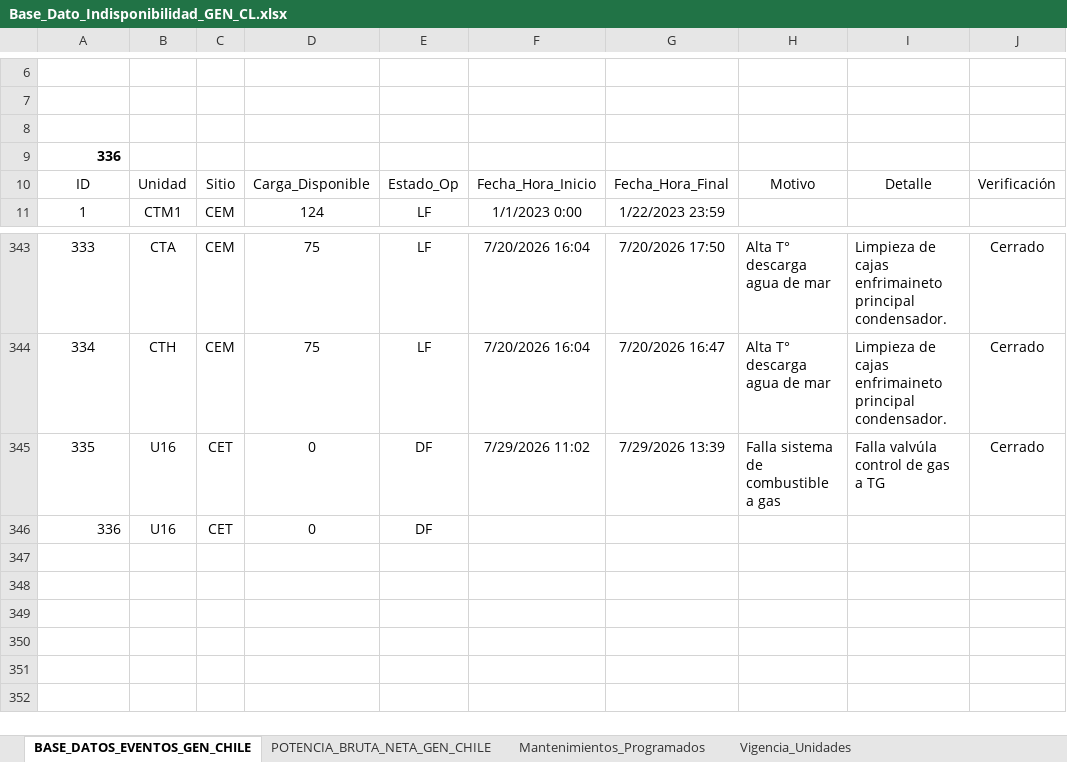
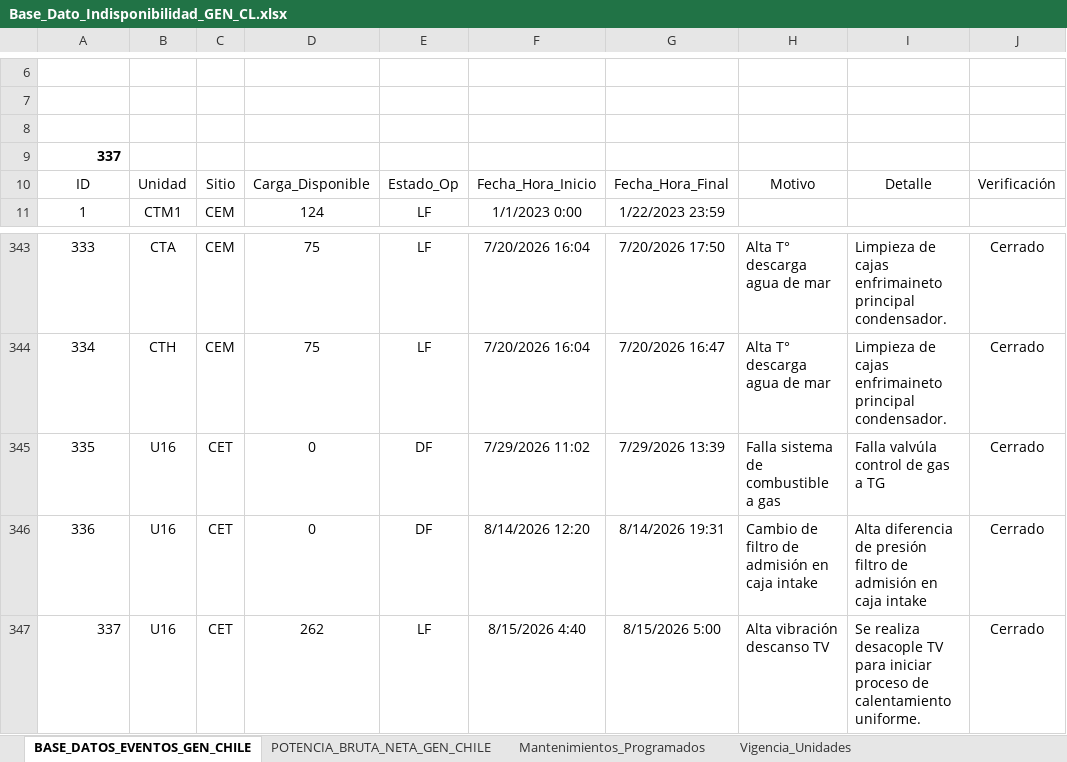
Before and after one commit to auxchecho/gen-cl-indisponibilidad, an Excel workbook: Base_Dato_Indisponibilidad_GEN_CL.xlsx, sheet BASE_DATOS_EVENTOS_GEN_CHILE, drawn as a sheet; only a part is shown, gaps mark what is left out; values as stored, in another font and other column widths than the file's, no borders; charts and pictures and table styles not drawn; the diff names each change by its address in the sheet, - before the commit and + after, or states it on an @@ line.

Commit message:
Actualización automática desde SharePoint

```diff
--- a/Base_Dato_Indisponibilidad_GEN_CL.xlsx (sheet BASE_DATOS_EVENTOS_GEN_CHILE)
+++ b/Base_Dato_Indisponibilidad_GEN_CL.xlsx (sheet BASE_DATOS_EVENTOS_GEN_CHILE)
@@ column A renumbered in row 9 @@
-A346 alignment: right
+A346 alignment: center
-F346: (empty)
+F346: 8/14/2026 12:20
-G346: (empty)
+G346: 8/14/2026 19:31
-H346: (empty)
+H346: Cambio de filtro de admisión en caja intake
-I346: (empty)
+I346: Alta diferencia de presión filtro de admisión en caja intake
-J346: (empty)
+J346: Cerrado
+row 347: 337 | U16 | CET | 262 | LF | 8/15/2026 4:40 | 8/15/2026 5:00 | Alta vibración descanso TV | Se realiza desacople TV para iniciar proceso de calentamiento uniforme. | Cerrado
```
Also changed, not shown: charts or pictures.
